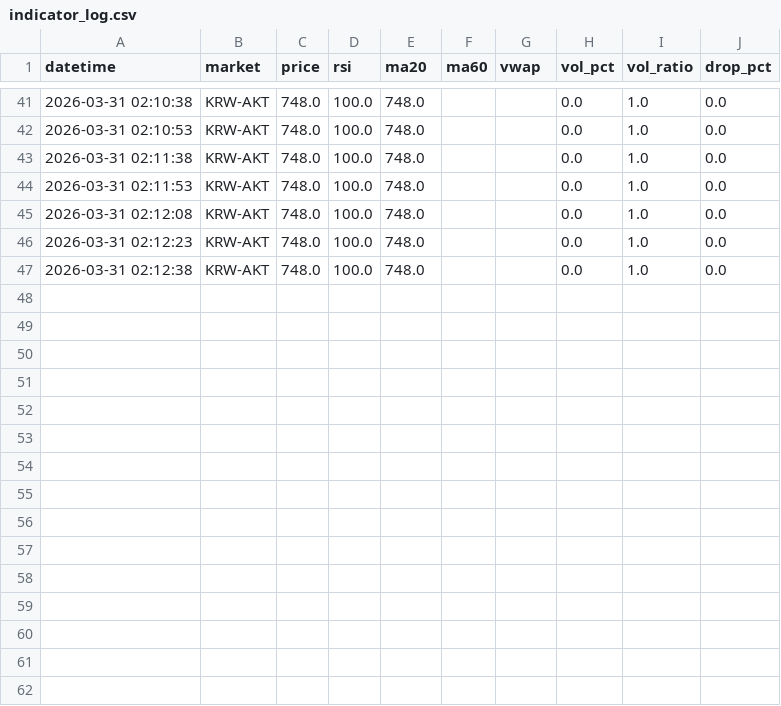
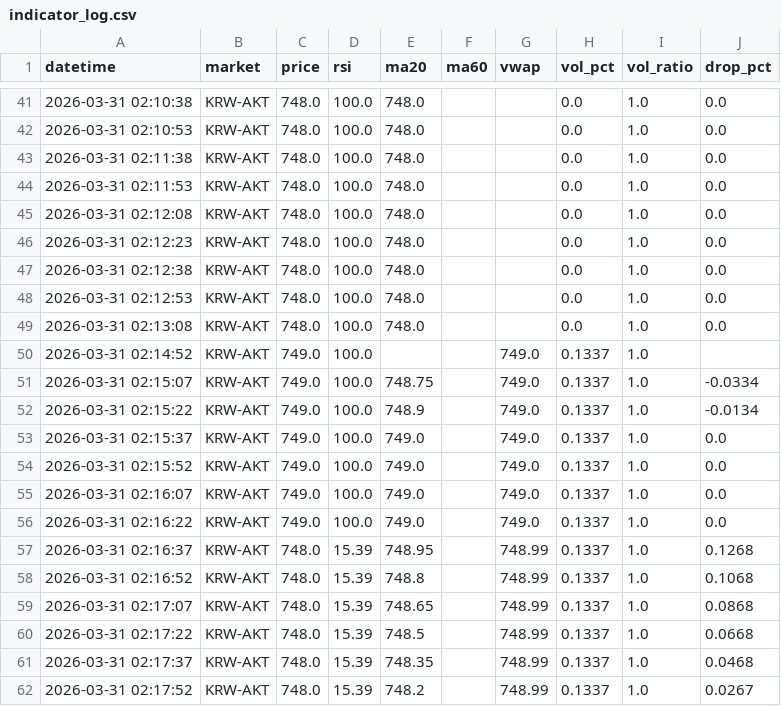
Before and after one commit to goja558-cmyk/upbit_bot, a CSV file: logs/AKT/indicator_log.csv, drawn as a sheet; only a part is shown, gaps mark what is left out.

```diff
--- a/logs/AKT/indicator_log.csv
+++ b/logs/AKT/indicator_log.csv
@@ -47 +47,16 @@ datetime,market,price,rsi,ma20,ma60,vwap,vol_pct,vol_ratio,drop_pct
 2026-03-31 02:12:38,KRW-AKT,748.0,100.0,748.0,,,0.0,1.0,0.0
+2026-03-31 02:12:53,KRW-AKT,748.0,100.0,748.0,,,0.0,1.0,0.0
+2026-03-31 02:13:08,KRW-AKT,748.0,100.0,748.0,,,0.0,1.0,0.0
+2026-03-31 02:14:52,KRW-AKT,749.0,100.0,,,749.0,0.1337,1.0,
+2026-03-31 02:15:07,KRW-AKT,749.0,100.0,748.75,,749.0,0.1337,1.0,-0.0334
+2026-03-31 02:15:22,KRW-AKT,749.0,100.0,748.9,,749.0,0.1337,1.0,-0.0134
+2026-03-31 02:15:37,KRW-AKT,749.0,100.0,749.0,,749.0,0.1337,1.0,0.0
+2026-03-31 02:15:52,KRW-AKT,749.0,100.0,749.0,,749.0,0.1337,1.0,0.0
+2026-03-31 02:16:07,KRW-AKT,749.0,100.0,749.0,,749.0,0.1337,1.0,0.0
+2026-03-31 02:16:22,KRW-AKT,749.0,100.0,749.0,,749.0,0.1337,1.0,0.0
+2026-03-31 02:16:37,KRW-AKT,748.0,15.39,748.95,,748.99,0.1337,1.0,0.1268
+2026-03-31 02:16:52,KRW-AKT,748.0,15.39,748.8,,748.99,0.1337,1.0,0.1068
+2026-03-31 02:17:07,KRW-AKT,748.0,15.39,748.65,,748.99,0.1337,1.0,0.0868
+2026-03-31 02:17:22,KRW-AKT,748.0,15.39,748.5,,748.99,0.1337,1.0,0.0668
+2026-03-31 02:17:37,KRW-AKT,748.0,15.39,748.35,,748.99,0.1337,1.0,0.0468
+2026-03-31 02:17:52,KRW-AKT,748.0,15.39,748.2,,748.99,0.1337,1.0,0.0267
```
Also changed, not shown: logs/TRX/indicator_log.csv, 1 other file.
